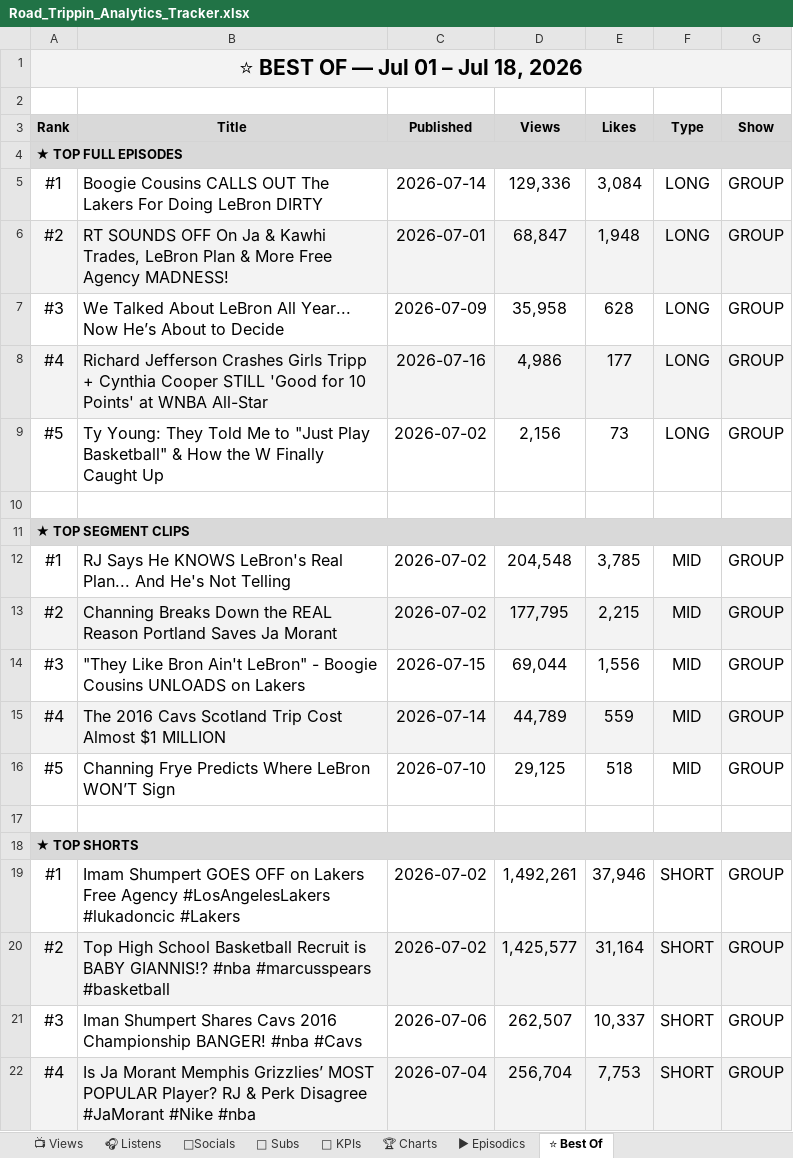
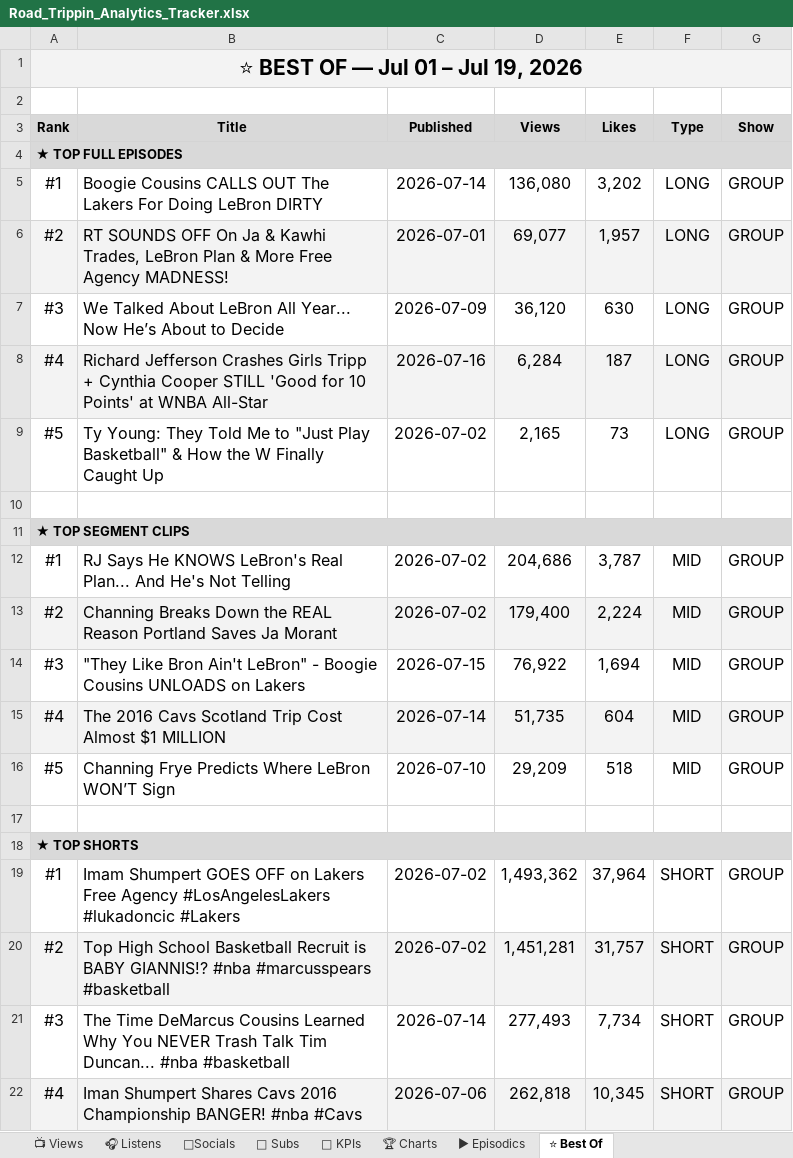
Before and after one commit to raindelaymedia/roadtrippin, an Excel workbook: master/shows/road_trippin/data/Road_Trippin_Analytics_Tracker.xlsx, sheet ⭐ Best Of, drawn as a sheet; only a part is shown; values as stored, in another font and other column widths than the file's, no borders; the diff covers the shown part only; the diff names each change by its address in the sheet, - before the commit and + after, or states it on an @@ line.

```diff
--- a/master/shows/road_trippin/data/Road_Trippin_Analytics_Tracker.xlsx (sheet ⭐ Best Of)
+++ b/master/shows/road_trippin/data/Road_Trippin_Analytics_Tracker.xlsx (sheet ⭐ Best Of)
-A1 (Rank): ⭐ BEST OF — Jul 01 – Jul 18, 2026
+A1 (Rank): ⭐ BEST OF — Jul 01 – Jul 19, 2026
-D5 (Views): 129,336
+D5 (Views): 136,080
-E5 (Likes): 3,084
+E5 (Likes): 3,202
-D6 (Views): 68,847
+D6 (Views): 69,077
-E6 (Likes): 1,948
+E6 (Likes): 1,957
-D7 (Views): 35,958
+D7 (Views): 36,120
-E7 (Likes): 628
+E7 (Likes): 630
-D8 (Views): 4,986
+D8 (Views): 6,284
-E8 (Likes): 177
+E8 (Likes): 187
-D9 (Views): 2,156
+D9 (Views): 2,165
-D12 (Views): 204,548
+D12 (Views): 204,686
-E12 (Likes): 3,785
+E12 (Likes): 3,787
-D13 (Views): 177,795
+D13 (Views): 179,400
-E13 (Likes): 2,215
+E13 (Likes): 2,224
-D14 (Views): 69,044
+D14 (Views): 76,922
-E14 (Likes): 1,556
+E14 (Likes): 1,694
-D15 (Views): 44,789
+D15 (Views): 51,735
-E15 (Likes): 559
+E15 (Likes): 604
-D16 (Views): 29,125
+D16 (Views): 29,209
-D19 (Views): 1,492,261
+D19 (Views): 1,493,362
-E19 (Likes): 37,946
+E19 (Likes): 37,964
-D20 (Views): 1,425,577
+D20 (Views): 1,451,281
-E20 (Likes): 31,164
+E20 (Likes): 31,757
-B21 (Title): Iman Shumpert Shares Cavs 2016 Championship BANGER! #nba #Cavs
+B21 (Title): The Time DeMarcus Cousins Learned Why You NEVER Trash Talk Tim Duncan... #nba #basketball
-C21 (Published): 2026-07-06
+C21 (Published): 2026-07-14
-D21 (Views): 262,507
+D21 (Views): 277,493
-E21 (Likes): 10,337
+E21 (Likes): 7,734
-B22 (Title): Is Ja Morant Memphis Grizzlies’ MOST POPULAR Player? RJ & Perk Disagree #JaMorant #Nike #nba
+B22 (Title): Iman Shumpert Shares Cavs 2016 Championship BANGER! #nba #Cavs
-C22 (Published): 2026-07-04
+C22 (Published): 2026-07-06
-D22 (Views): 256,704
+D22 (Views): 262,818
-E22 (Likes): 7,753
+E22 (Likes): 10,345
```
Also changed, not shown: 4 edited cells elsewhere in this sheet, sheet 👥 Subs, sheet 📺 Views, sheet ▶ Episodics, sheet 🔑 KPIs, 3 other files.
